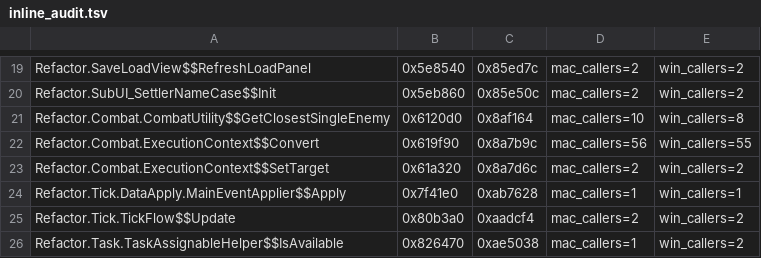
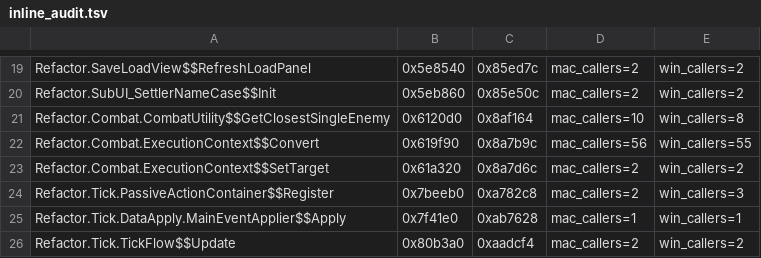
Before and after one commit to AmfiLogos/ds_multiplayer, a TSV file: win/inline_audit.tsv, drawn as a sheet; only a part is shown, gaps mark what is left out; the shorter side is filled out with more unchanged rows.

Commit message:
win_map.tsv / inline_audit.tsv regenerated (new PvP sites; no new inlined hook)

```diff
--- a/win/inline_audit.tsv
+++ b/win/inline_audit.tsv
@@ -23,2 +23,3 @@ Refactor.Combat.ExecutionContext$$Convert	0x619f90	0x8a7b9c	mac_callers=56	win_c
 Refactor.Combat.ExecutionContext$$SetTarget	0x61a320	0x8a7d6c	mac_callers=2	win_callers=2
+Refactor.Tick.PassiveActionContainer$$Register	0x7beeb0	0xa782c8	mac_callers=2	win_callers=3
 Refactor.Tick.DataApply.MainEventApplier$$Apply	0x7f41e0	0xab7628	mac_callers=1	win_callers=1
```
Also changed, not shown: win/win_map.tsv.
